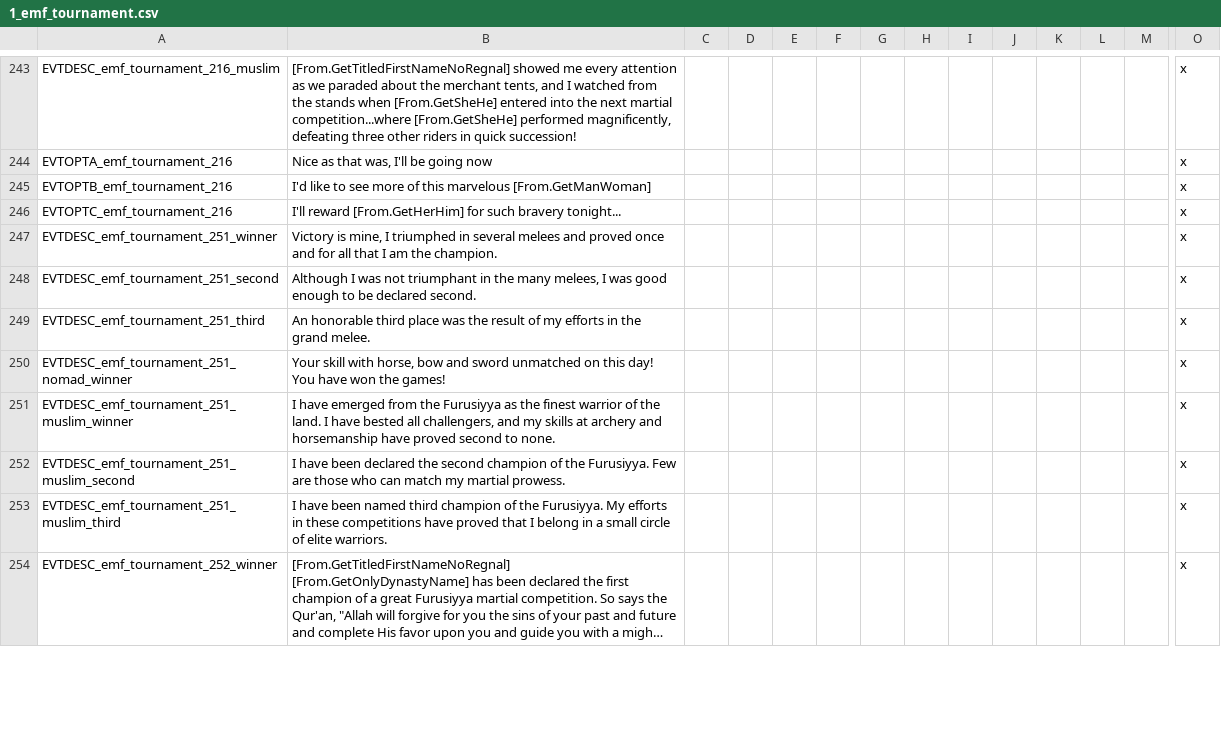
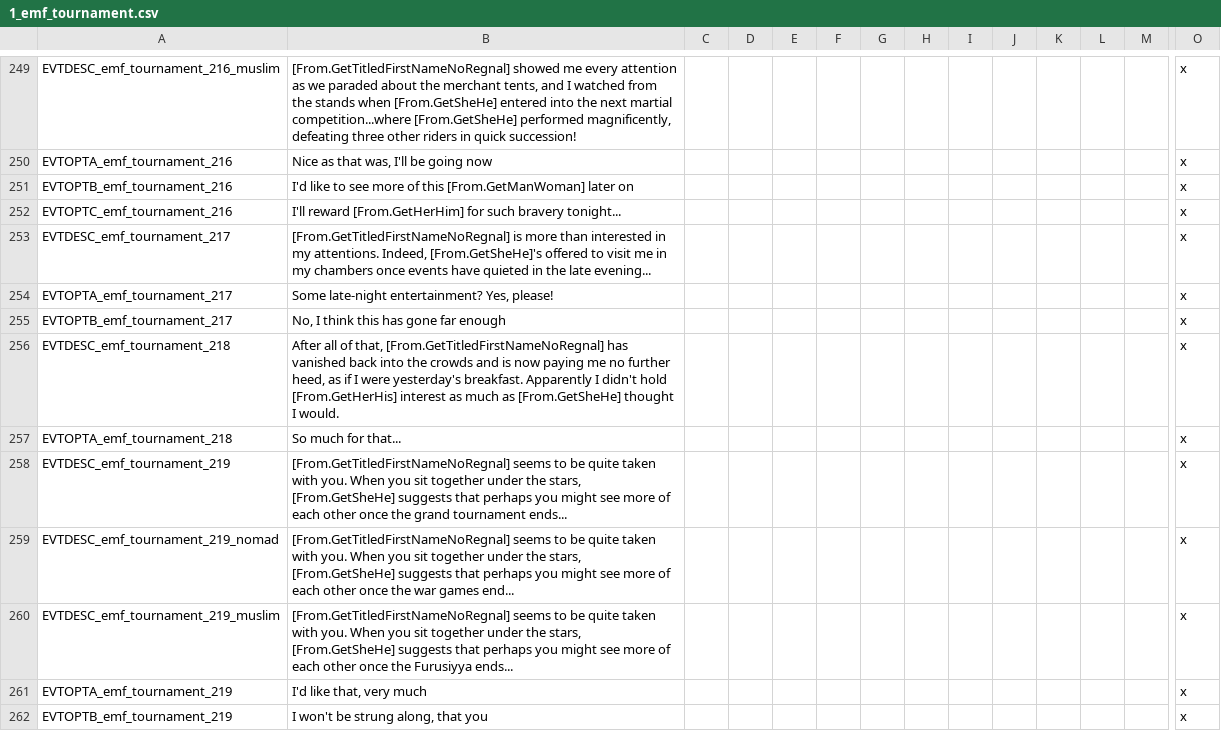
Before and after one commit to EMFTeam/EMF, a CSV file: EMF/localisation/1_emf_tournament.csv, drawn as a sheet; only a part is shown, gaps mark what is left out; the shorter side is filled out with more unchanged rows; long unchanged cells end in …; addresses are those after the commit; rows hold the shown columns only; the diff covers the shown part only; the diff names each change by its address in the sheet, - before the commit and + after, or states it on an @@ line.

Commit message:
first pass complete

```diff
--- a/EMF/localisation/1_emf_tournament.csv
+++ b/EMF/localisation/1_emf_tournament.csv
-B251: …of this marvelous [From.GetManWoman]
+B251: …of this [From.GetManWoman] later on
+row 253: EVTDESC_emf_tournament_217 | [From.GetTitledFirstNameNoRegnal] is more than interested in my attentions. Indeed, [From.GetSheHe]'s offered to visit me in my chambers once events have quieted in the late evening... |  |  |  |  |  |  |  |  |  |  |  | x
+row 254: EVTOPTA_emf_tournament_217 | Some late-night entertainment? Yes, please! |  |  |  |  |  |  |  |  |  |  |  | x
+row 255: EVTOPTB_emf_tournament_217 | No, I think this has gone far enough |  |  |  |  |  |  |  |  |  |  |  | x
+row 256: EVTDESC_emf_tournament_218 | After all of that, [From.GetTitledFirstNameNoRegnal] has vanished back into the crowds and is now paying me no further heed, as if I were yesterday's breakfast. Apparently I didn't hold [From.GetHerHis] interest as much as [From.GetSheHe] thought I would. |  |  |  |  |  |  |  |  |  |  |  | x
+row 257: EVTOPTA_emf_tournament_218 | So much for that... |  |  |  |  |  |  |  |  |  |  |  | x
+row 258: EVTDESC_emf_tournament_219 | [From.GetTitledFirstNameNoRegnal] seems to be quite taken with you. When you sit together under the stars, [From.GetSheHe] suggests that perhaps you might see more of each other once the grand tournament ends... |  |  |  |  |  |  |  |  |  |  |  | x
+row 259: EVTDESC_emf_tournament_219_nomad | [From.GetTitledFirstNameNoRegnal] seems to be quite taken with you. When you sit together under the stars, [From.GetSheHe] suggests that perhaps you might see more of each other once the war games end... |  |  |  |  |  |  |  |  |  |  |  | x
+row 260: EVTDESC_emf_tournament_219_muslim | [From.GetTitledFirstNameNoRegnal] seems to be quite taken with you. When you sit together under the stars, [From.GetSheHe] suggests that perhaps you might see more of each other once the Furusiyya ends... |  |  |  |  |  |  |  |  |  |  |  | x
+row 261: EVTOPTA_emf_tournament_219 | I'd like that, very much |  |  |  |  |  |  |  |  |  |  |  | x
+row 262: EVTOPTB_emf_tournament_219 | I won't be strung along, that you |  |  |  |  |  |  |  |  |  |  |  | x
```
Also changed, not shown: 18 added rows elsewhere in this file, 2 other files.
